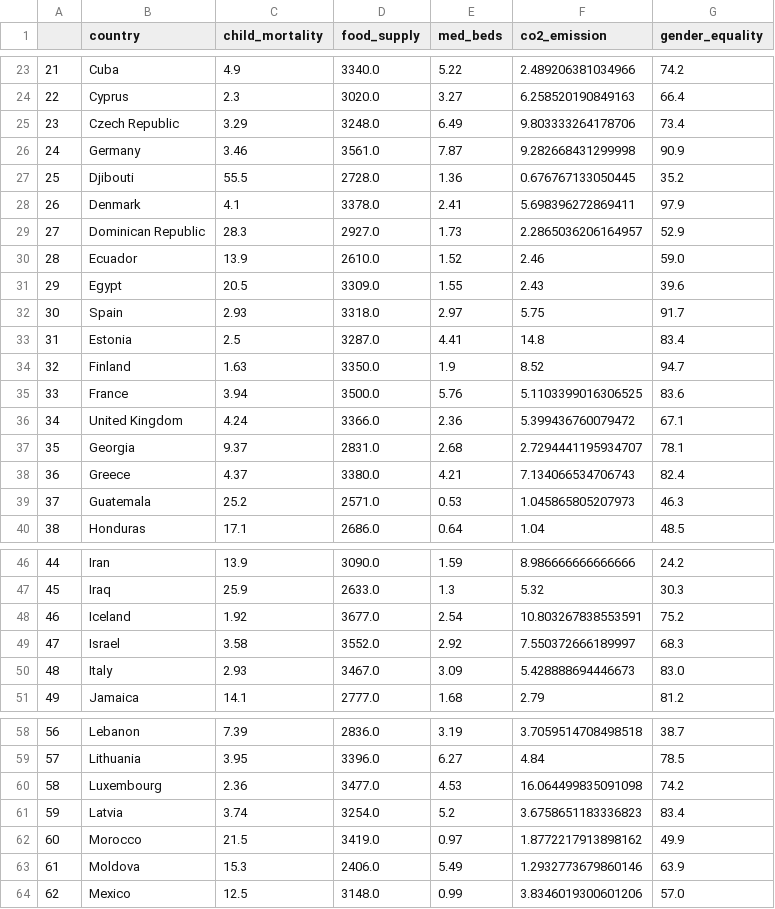
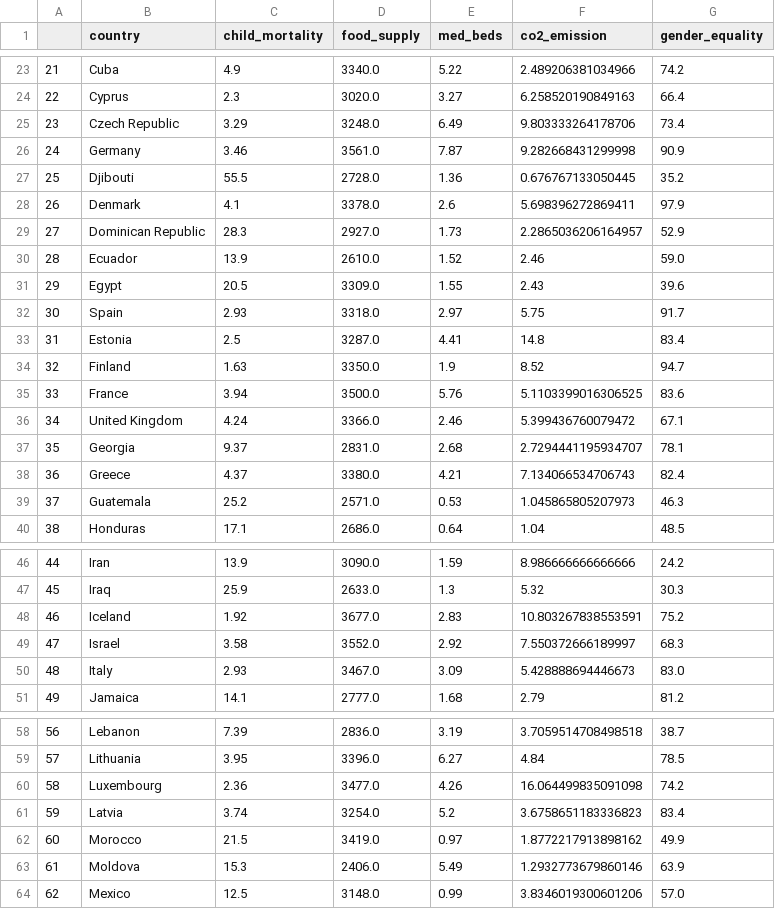
Before and after one commit to Norbert-Podgorski/Child-Mortality-Prediction-Bayesian-Model, a CSV file: analysis_data/analysis_data.csv, drawn as a sheet; only a part is shown, gaps mark what is left out; the diff covers the shown part only; the diff names each change by its address in the sheet, - before the commit and + after, or states it on an @@ line.

```diff
--- a/analysis_data/analysis_data.csv
+++ b/analysis_data/analysis_data.csv
-E28 (med_beds): 2.41
+E28 (med_beds): 2.6
-E36 (med_beds): 2.36
+E36 (med_beds): 2.46
-E48 (med_beds): 2.54
+E48 (med_beds): 2.83
-E60 (med_beds): 4.53
+E60 (med_beds): 4.26
```
Also changed, not shown: 2 added rows, 4 edited cells and row numbers in column A elsewhere in this file, analysis_data/analysis_data_normalized.csv, 5 other files.
